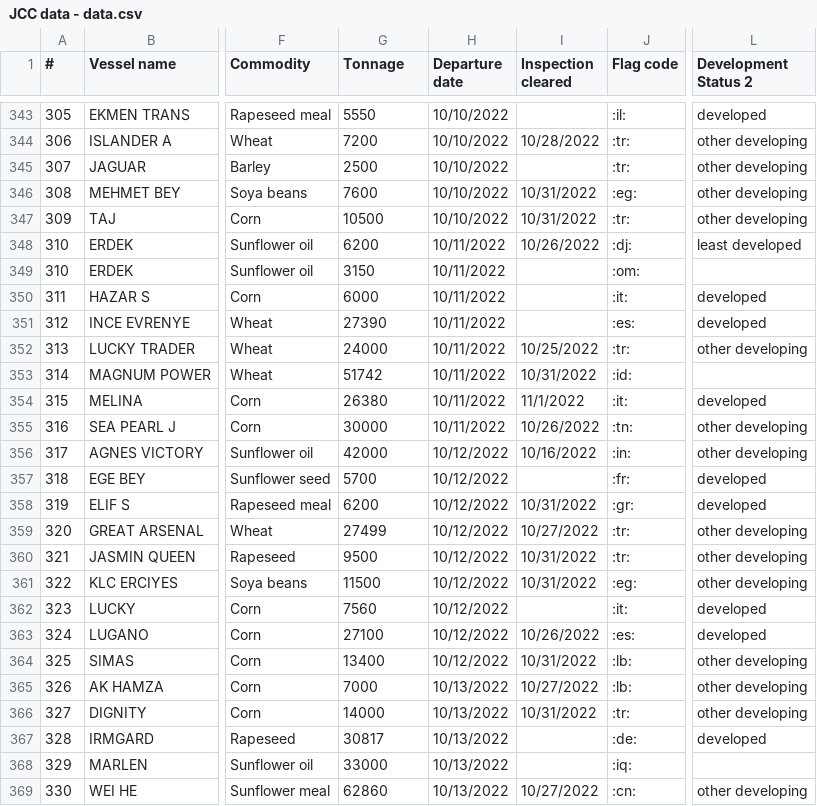
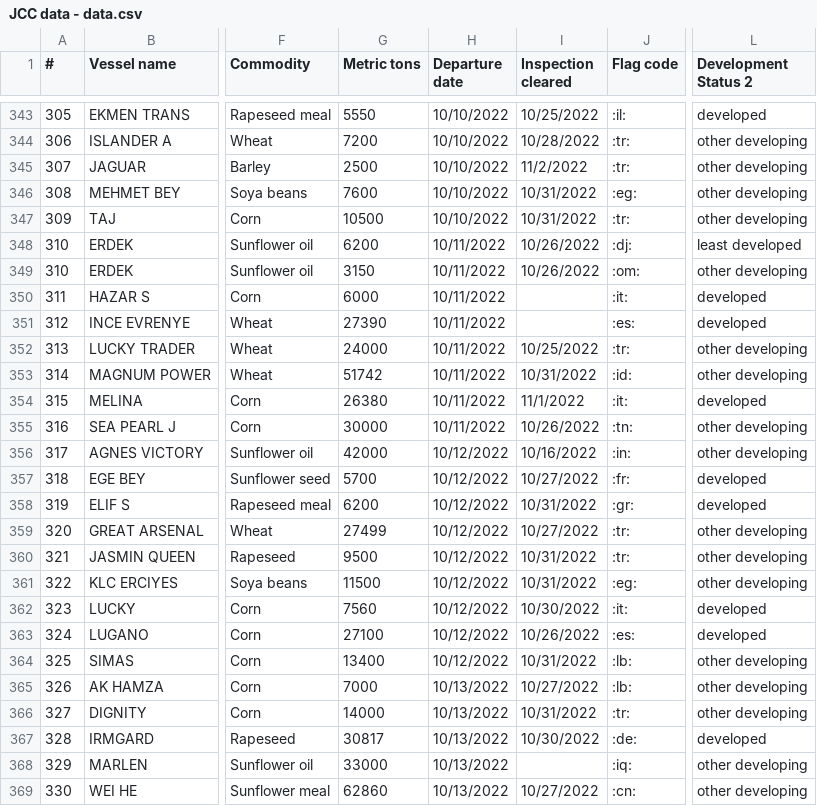
Before and after one commit to unctad-infovis/2022-black_sea_grain_initiative, a CSV file: assets/data/JCC data - data.csv, drawn as a sheet; only a part is shown, gaps mark what is left out; the diff covers the shown part only; the diff names each change by its address in the sheet, - before the commit and + after, or states it on an @@ line.

```diff
--- a/assets/data/JCC data - data.csv
+++ b/assets/data/JCC data - data.csv
-G1: Tonnage
+G1: Metric tons
-I343 (Inspection cleared): (empty)
+I343 (Inspection cleared): 10/25/2022
-I345 (Inspection cleared): (empty)
+I345 (Inspection cleared): 11/2/2022
-I349 (Inspection cleared): (empty)
+I349 (Inspection cleared): 10/26/2022
-L349 (Development Status 2): (empty)
+L349 (Development Status 2): other developing
-L353 (Development Status 2): (empty)
+L353 (Development Status 2): other developing
-I357 (Inspection cleared): (empty)
+I357 (Inspection cleared): 10/27/2022
-I362 (Inspection cleared): (empty)
+I362 (Inspection cleared): 10/30/2022
-I367 (Inspection cleared): (empty)
+I367 (Inspection cleared): 10/30/2022
-L368 (Development Status 2): (empty)
+L368 (Development Status 2): other developing
```
Also changed, not shown: 9 added rows and 58 edited cells elsewhere in this file, assets/data/JCC data - figure_3.csv, public/assets/data/2022-black_sea_grain_initiative_figure_3.csv, 8 other files.
